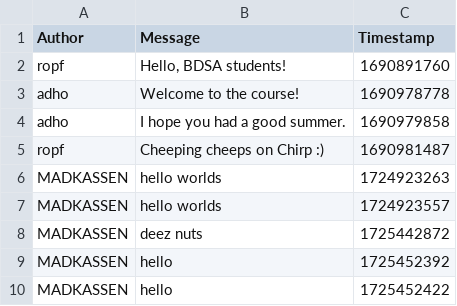
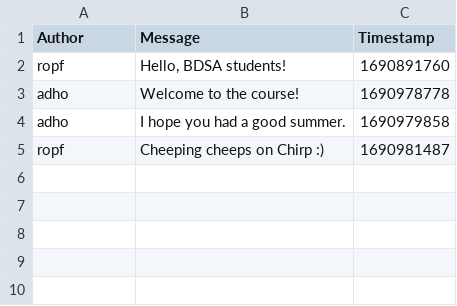
Before and after one commit to ITU-BDSA2024-GROUP16/Chirp, a CSV file: chirp_cli_db.csv, drawn as a sheet; the diff names each change by its address in the sheet, - before the commit and + after, or states it on an @@ line.

```diff
--- a/chirp_cli_db.csv
+++ b/chirp_cli_db.csv
-row 6: MADKASSEN | hello worlds | 1724923263
-row 7: MADKASSEN | hello worlds | 1724923557
-row 8: MADKASSEN | deez nuts | 1725442872
-row 9: MADKASSEN | hello | 1725452392
-row 10: MADKASSEN | hello | 1725452422
```
Also changed, not shown: 2 other files.
